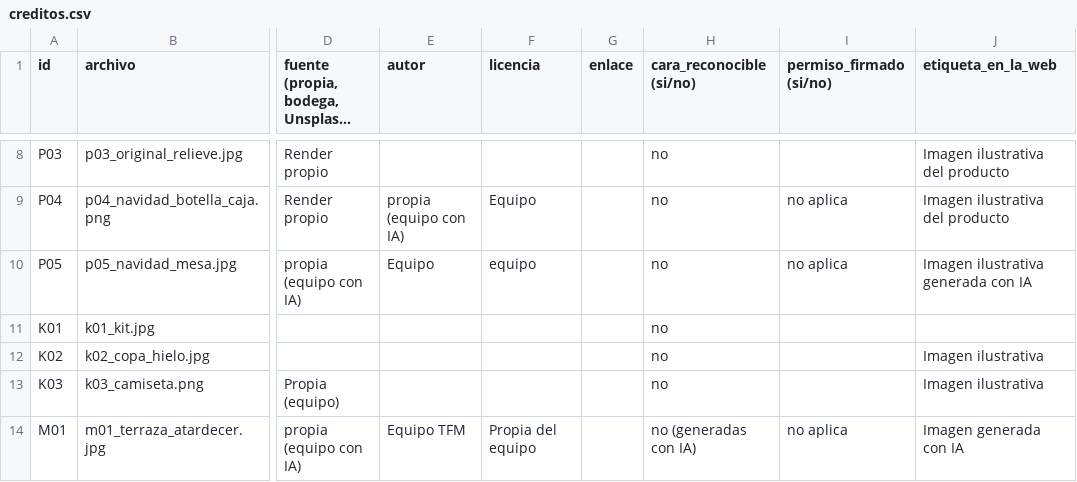
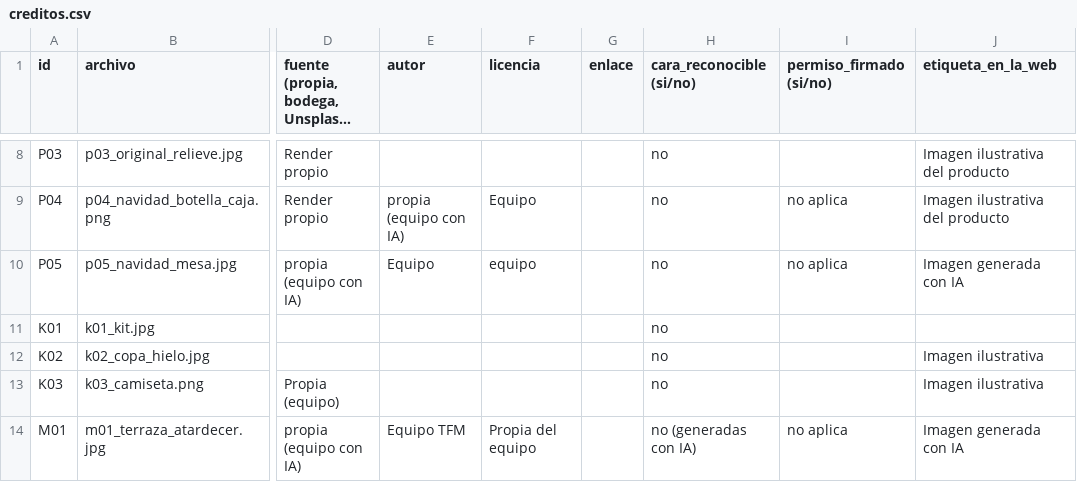
Before and after one commit to patrigpor-coder/flamenco-spritz-web, a CSV file: fotos/creditos.csv, drawn as a sheet; only a part is shown, gaps mark what is left out; long unchanged cells end in …; the diff names each change by its address in the sheet, - before the commit and + after, or states it on an @@ line.

Commit message:
Update creditos.csv

```diff
--- a/fotos/creditos.csv
+++ b/fotos/creditos.csv
-J10 (etiqueta_en_la_web): Imagen ilustrativa generada con IA
+J10 (etiqueta_en_la_web): Imagen generada con IA
```
